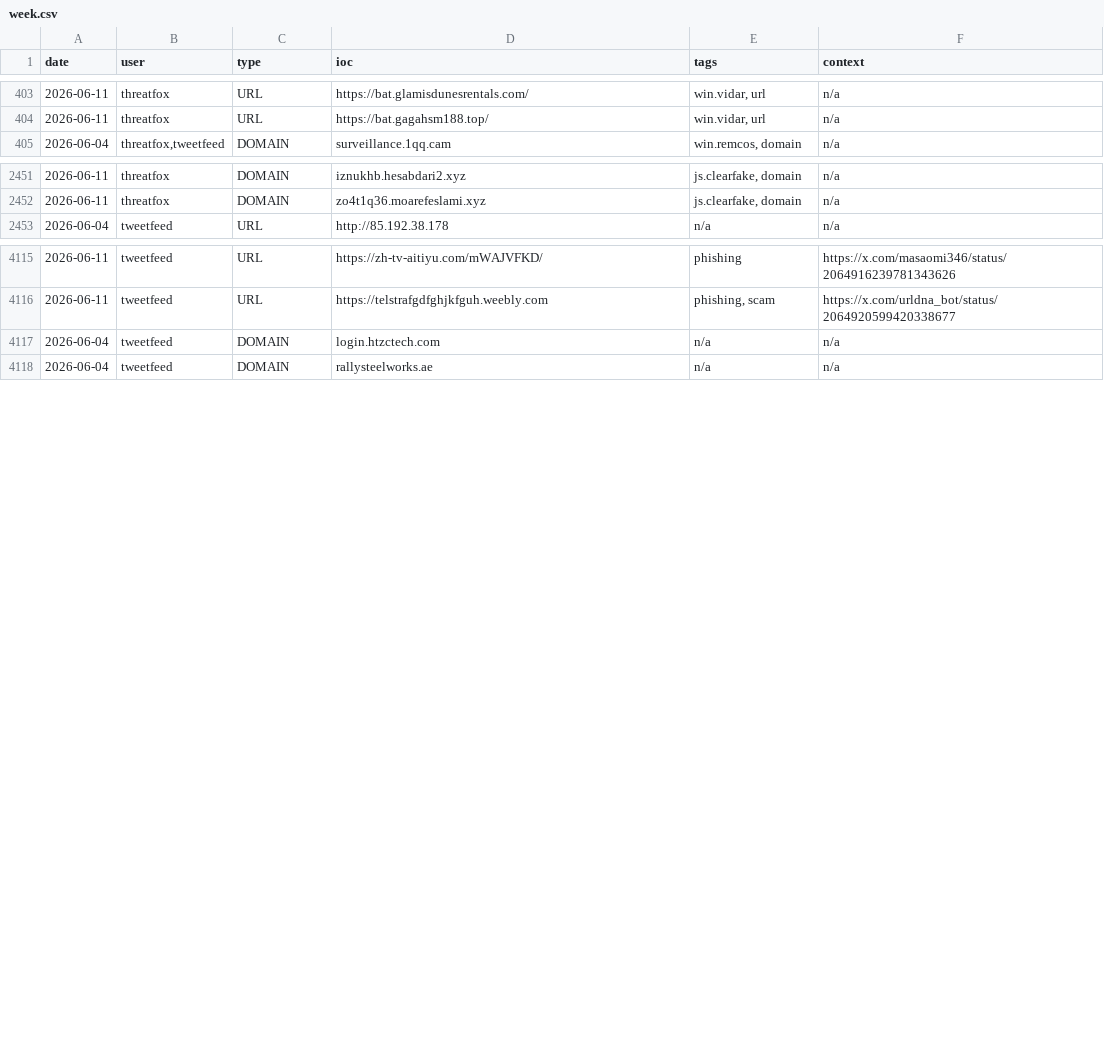
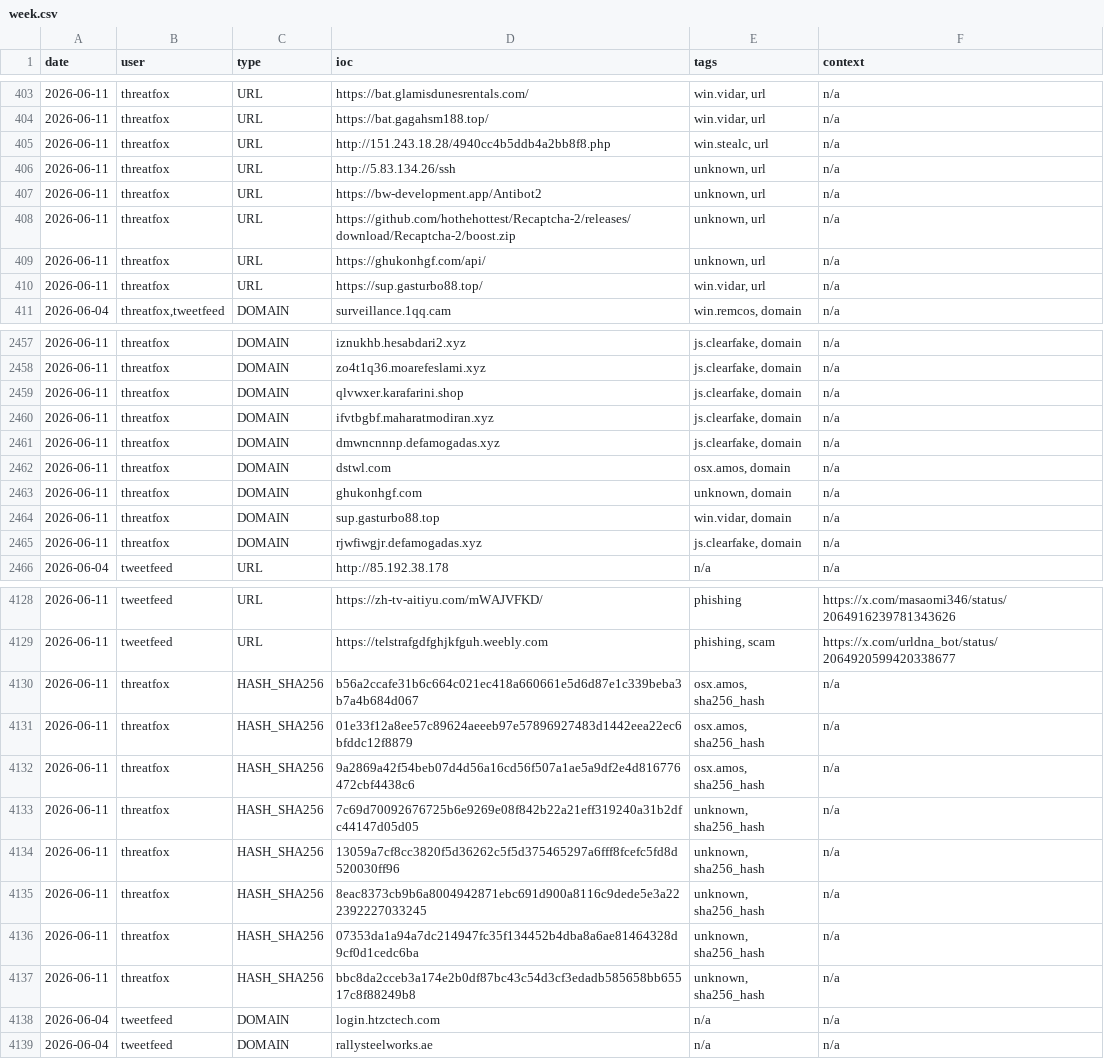
Before and after one commit to Adi-Lyt/vigia-ioc-feed, a CSV file: iocs/week.csv, drawn as a sheet; only a part is shown, gaps mark what is left out; the diff covers the shown part only.

Commit message:
chore: update IoC feed 2026-06-11 06:22 UTC

```diff
--- a/iocs/week.csv
+++ b/iocs/week.csv
@@ -404,2 +404,8 @@ date,user,type,ioc,tags,context
 2026-06-11,threatfox,URL,https://bat.gagahsm188.top/,"win.vidar, url",n/a
+2026-06-11,threatfox,URL,http://151.243.18.28/4940cc4b5ddb4a2bb8f8.php,"win.stealc, url",n/a
+2026-06-11,threatfox,URL,http://5.83.134.26/ssh,"unknown, url",n/a
+2026-06-11,threatfox,URL,https://bw-development.app/Antibot2,"unknown, url",n/a
+2026-06-11,threatfox,URL,https://github.com/hothehottest/Recaptcha-2/releases/download/Recaptcha-2/boost.zip,"unknown, url",n/a
+2026-06-11,threatfox,URL,https://ghukonhgf.com/api/,"unknown, url",n/a
+2026-06-11,threatfox,URL,https://sup.gasturbo88.top/,"win.vidar, url",n/a
 2026-06-04,"threatfox,tweetfeed",DOMAIN,surveillance.1qq.cam,"win.remcos, domain",n/a
@@ -2452,2 +2458,9 @@ date,user,type,ioc,tags,context
 2026-06-11,threatfox,DOMAIN,zo4t1q36.moarefeslami.xyz,"js.clearfake, domain",n/a
+2026-06-11,threatfox,DOMAIN,qlvwxer.karafarini.shop,"js.clearfake, domain",n/a
+2026-06-11,threatfox,DOMAIN,ifvtbgbf.maharatmodiran.xyz,"js.clearfake, domain",n/a
+2026-06-11,threatfox,DOMAIN,dmwncnnnp.defamogadas.xyz,"js.clearfake, domain",n/a
+2026-06-11,threatfox,DOMAIN,dstwl.com,"osx.amos, domain",n/a
+2026-06-11,threatfox,DOMAIN,ghukonhgf.com,"unknown, domain",n/a
+2026-06-11,threatfox,DOMAIN,sup.gasturbo88.top,"win.vidar, domain",n/a
+2026-06-11,threatfox,DOMAIN,rjwfiwgjr.defamogadas.xyz,"js.clearfake, domain",n/a
 2026-06-04,tweetfeed,URL,http://85.192.38.178,n/a,n/a
@@ -4116,2 +4129,10 @@ date,user,type,ioc,tags,context
 2026-06-11,tweetfeed,URL,https://telstrafgdfghjkfguh.weebly.com,"phishing, scam",https://x.com/urldna_bot/status/2064920599420338677
+2026-06-11,threatfox,HASH_SHA256,b56a2ccafe31b6c664c021ec418a660661e5d6d87e1c339beba3b7a4b684d067,"osx.amos, sha256_hash",n/a
+2026-06-11,threatfox,HASH_SHA256,01e33f12a8ee57c89624aeeeb97e57896927483d1442eea22ec6bfddc12f8879,"osx.amos, sha256_hash",n/a
+2026-06-11,threatfox,HASH_SHA256,9a2869a42f54beb07d4d56a16cd56f507a1ae5a9df2e4d816776472cbf4438c6,"osx.amos, sha256_hash",n/a
+2026-06-11,threatfox,HASH_SHA256,7c69d70092676725b6e9269e08f842b22a21eff319240a31b2dfc44147d05d05,"unknown, sha256_hash",n/a
+2026-06-11,threatfox,HASH_SHA256,13059a7cf8cc3820f5d36262c5f5d375465297a6fff8fcefc5fd8d520030ff96,"unknown, sha256_hash",n/a
+2026-06-11,threatfox,HASH_SHA256,8eac8373cb9b6a8004942871ebc691d900a8116c9dede5e3a222392227033245,"unknown, sha256_hash",n/a
+2026-06-11,threatfox,HASH_SHA256,07353da1a94a7dc214947fc35f134452b4dba8a6ae81464328d9cf0d1cedc6ba,"unknown, sha256_hash",n/a
+2026-06-11,threatfox,HASH_SHA256,bbc8da2cceb3a174e2b0df87bc43c54d3cf3edadb585658bb65517c8f88249b8,"unknown, sha256_hash",n/a
 2026-06-04,tweetfeed,DOMAIN,login.htzctech.com,n/a,n/a
```
Also changed, not shown: 2 edited cells elsewhere in this file.
